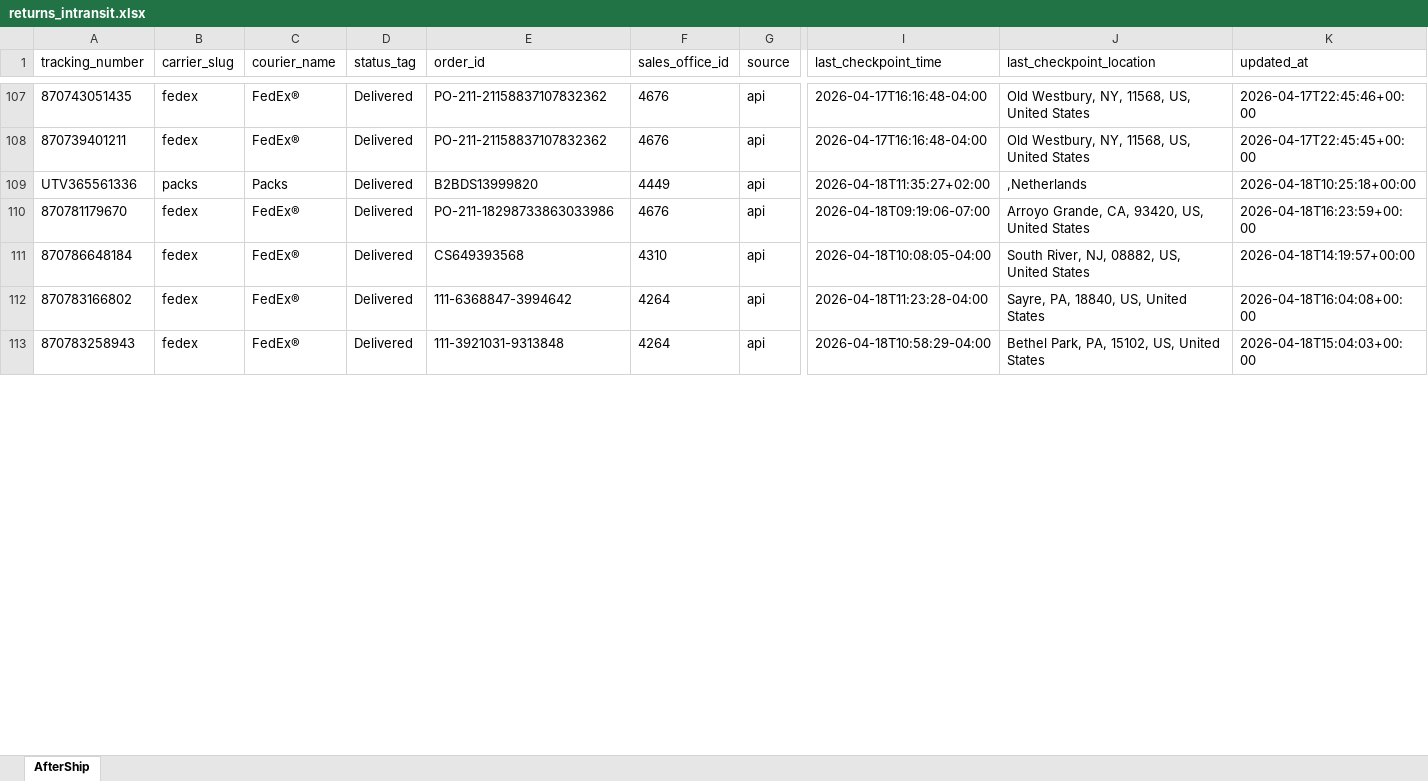
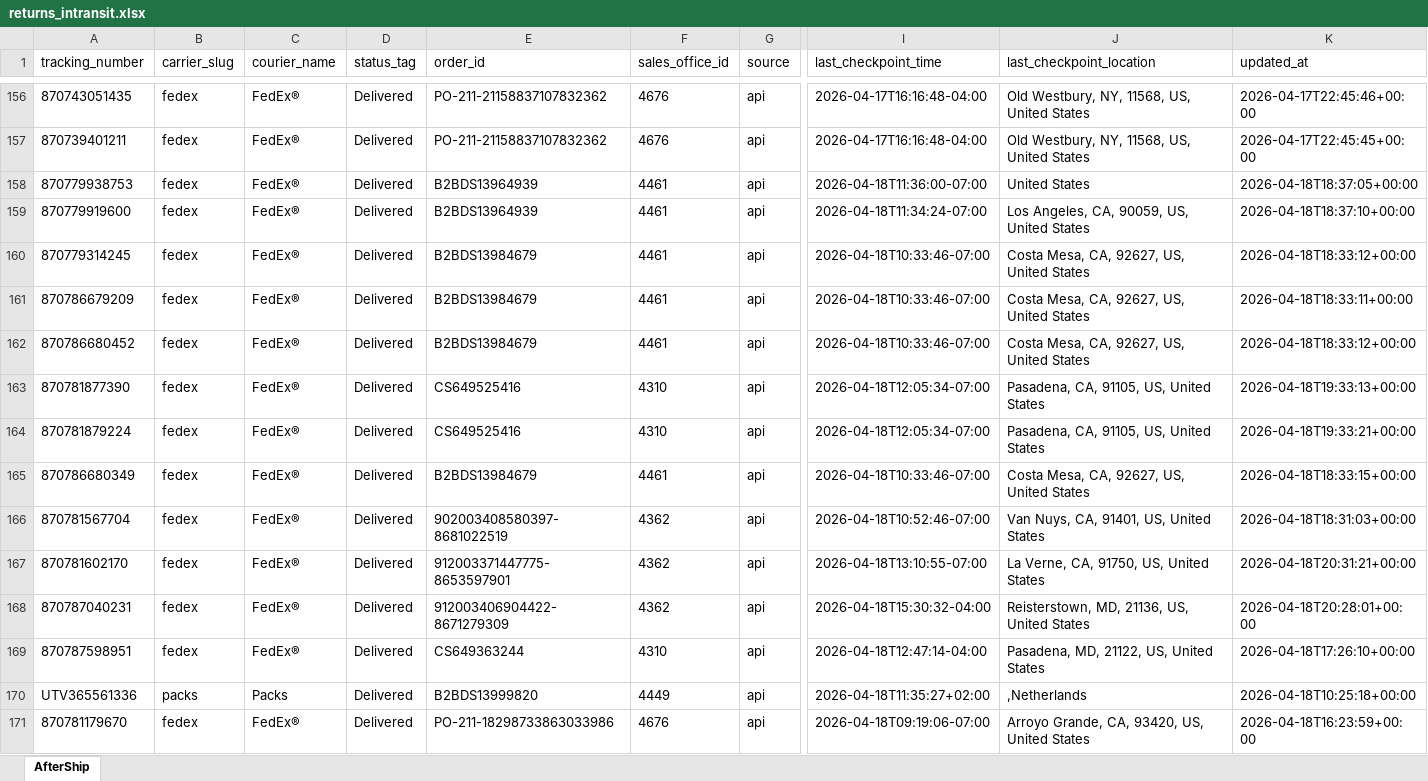
Before and after one commit to Gleamm89/Return-Shipments, an Excel workbook: docs/data/returns_intransit.xlsx, sheet AfterShip, drawn as a sheet; only a part is shown, gaps mark what is left out; the shorter side is filled out with more unchanged rows; values as stored, in another font and other column widths than the file's, no borders; rows hold the shown columns only; the diff covers the shown part only; the diff names each change by its address in the sheet, - before the commit and + after, or states it on an @@ line.

```diff
--- a/docs/data/returns_intransit.xlsx (sheet AfterShip)
+++ b/docs/data/returns_intransit.xlsx (sheet AfterShip)
+row 158: 870779938753 | fedex | FedEx® | Delivered | B2BDS13964939 | 4461 | api | 2026-04-18T11:36:00-07:00 | United States | 2026-04-18T18:37:05+00:00
+row 159: 870779919600 | fedex | FedEx® | Delivered | B2BDS13964939 | 4461 | api | 2026-04-18T11:34:24-07:00 | Los Angeles, CA, 90059, US, United States | 2026-04-18T18:37:10+00:00
+row 160: 870779314245 | fedex | FedEx® | Delivered | B2BDS13984679 | 4461 | api | 2026-04-18T10:33:46-07:00 | Costa Mesa, CA, 92627, US, United States | 2026-04-18T18:33:12+00:00
+row 161: 870786679209 | fedex | FedEx® | Delivered | B2BDS13984679 | 4461 | api | 2026-04-18T10:33:46-07:00 | Costa Mesa, CA, 92627, US, United States | 2026-04-18T18:33:11+00:00
+row 162: 870786680452 | fedex | FedEx® | Delivered | B2BDS13984679 | 4461 | api | 2026-04-18T10:33:46-07:00 | Costa Mesa, CA, 92627, US, United States | 2026-04-18T18:33:12+00:00
+row 163: 870781877390 | fedex | FedEx® | Delivered | CS649525416 | 4310 | api | 2026-04-18T12:05:34-07:00 | Pasadena, CA, 91105, US, United States | 2026-04-18T19:33:13+00:00
+row 164: 870781879224 | fedex | FedEx® | Delivered | CS649525416 | 4310 | api | 2026-04-18T12:05:34-07:00 | Pasadena, CA, 91105, US, United States | 2026-04-18T19:33:21+00:00
+row 165: 870786680349 | fedex | FedEx® | Delivered | B2BDS13984679 | 4461 | api | 2026-04-18T10:33:46-07:00 | Costa Mesa, CA, 92627, US, United States | 2026-04-18T18:33:15+00:00
+row 166: 870781567704 | fedex | FedEx® | Delivered | 902003408580397-8681022519 | 4362 | api | 2026-04-18T10:52:46-07:00 | Van Nuys, CA, 91401, US, United States | 2026-04-18T18:31:03+00:00
+row 167: 870781602170 | fedex | FedEx® | Delivered | 912003371447775-8653597901 | 4362 | api | 2026-04-18T13:10:55-07:00 | La Verne, CA, 91750, US, United States | 2026-04-18T20:31:21+00:00
+row 168: 870787040231 | fedex | FedEx® | Delivered | 912003406904422-8671279309 | 4362 | api | 2026-04-18T15:30:32-04:00 | Reisterstown, MD, 21136, US, United States | 2026-04-18T20:28:01+00:00
+row 169: 870787598951 | fedex | FedEx® | Delivered | CS649363244 | 4310 | api | 2026-04-18T12:47:14-04:00 | Pasadena, MD, 21122, US, United States | 2026-04-18T17:26:10+00:00
```
Also changed, not shown: 56 added rows, 68 removed rows, 36 moved rows and 57 edited cells elsewhere in this sheet, 2 other files.
